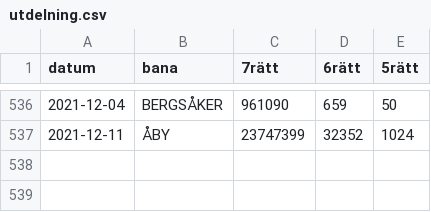
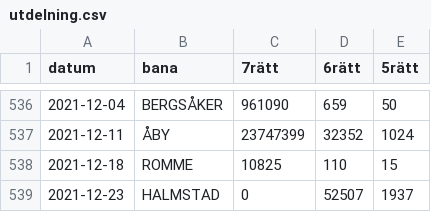
Before and after one commit to carokanns/Trav, a CSV file: spel/utdelning.csv, drawn as a sheet; only a part is shown, gaps mark what is left out.

```diff
--- a/spel/utdelning.csv
+++ b/spel/utdelning.csv
@@ -537 +537,3 @@ datum,bana,7rätt,6rätt,5rätt
 2021-12-11,ÅBY,23747399,32352,1024
+2021-12-18,ROMME,10825,110,15
+2021-12-23,HALMSTAD,0,52507,1937
```
Also changed, not shown: 8 other files.
